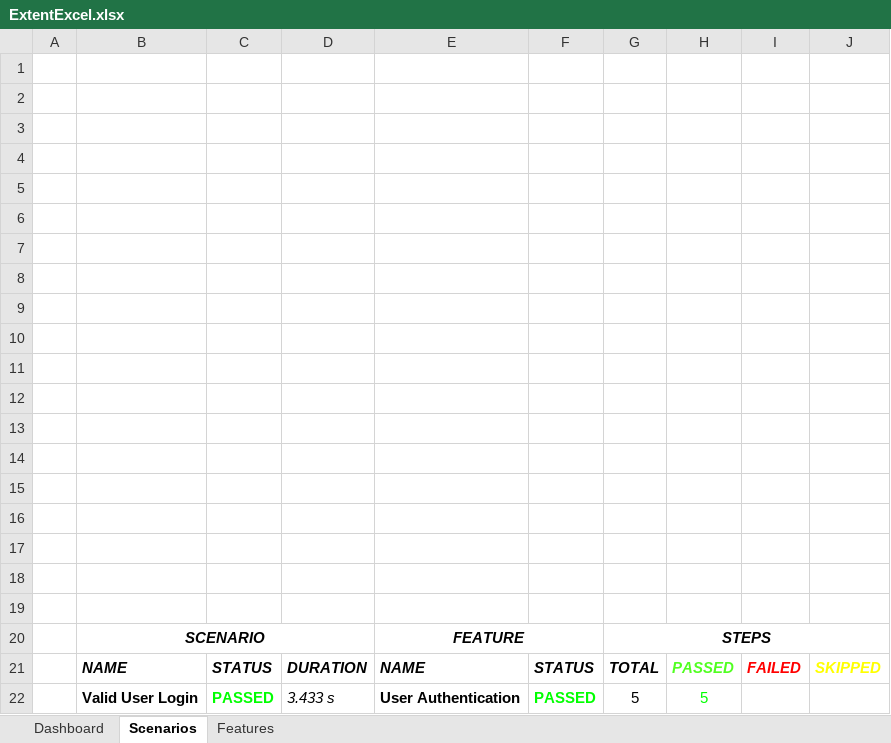
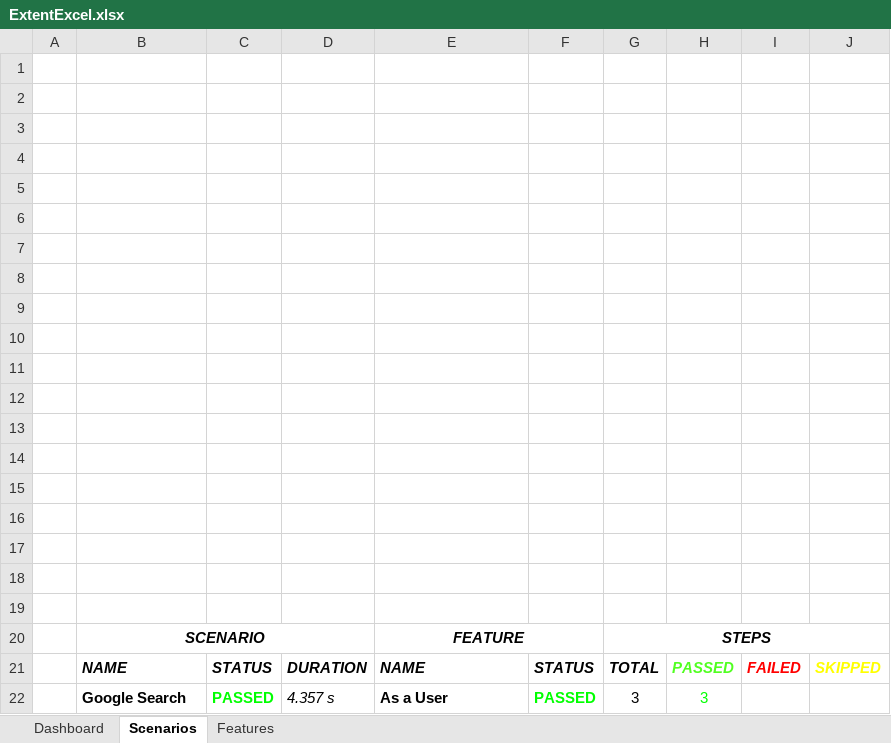
Before and after one commit to hari6235/Selenium_tcstraining, an Excel workbook: cucumberclass/test output/ExcelReport/ExtentExcel.xlsx, sheet Scenarios, drawn as a sheet; values as stored, in another font and other column widths than the file's, no borders; charts and pictures not drawn; removed rows and columns are numbered as before the commit, all else as after; the diff names each change by its address in the sheet, - before the commit and + after, or states it on an @@ line.

```diff
--- a/cucumberclass/test output/ExcelReport/ExtentExcel.xlsx (sheet Scenarios)
+++ b/cucumberclass/test output/ExcelReport/ExtentExcel.xlsx (sheet Scenarios)
-row 22:  | Valid User Login | PASSED | 3.433 s | User Authentication | PASSED | 5 | 5
+row 22:  | Google Search | PASSED | 4.357 s | As a User | PASSED | 3 | 3
```
Also changed, not shown: sheet Features, charts or pictures, 32 other files.
